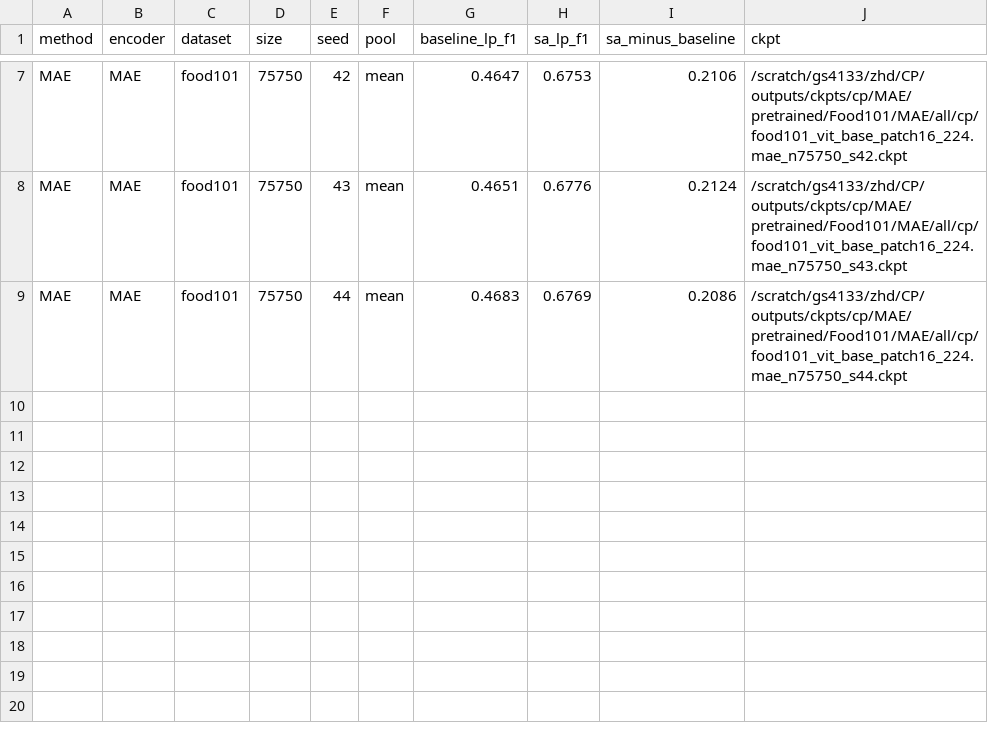
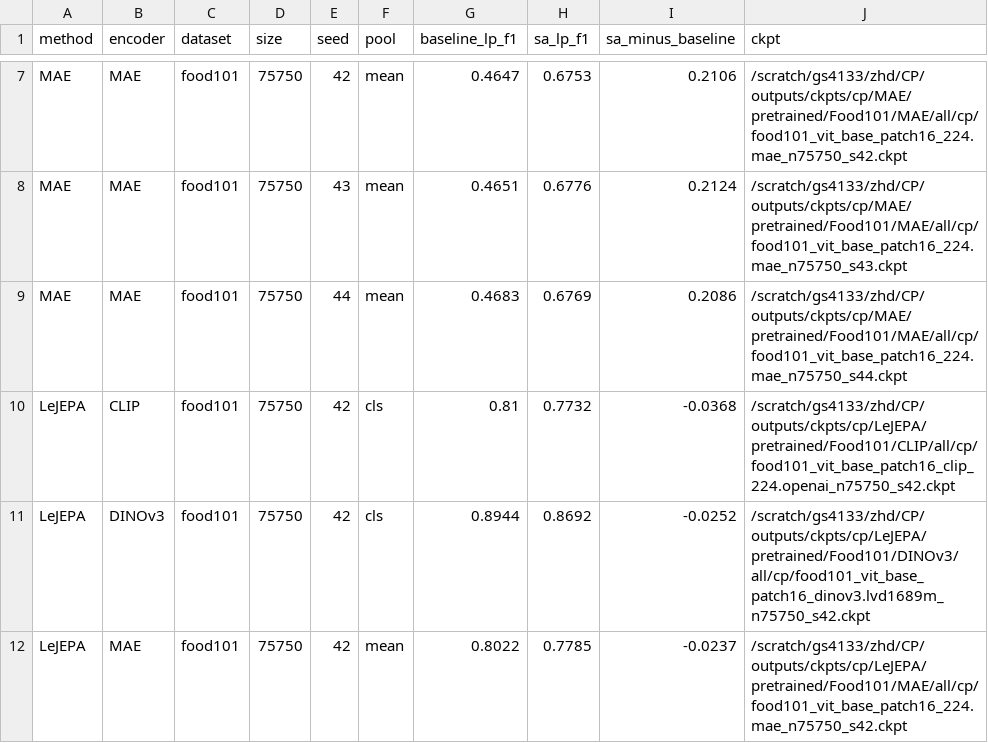
Before and after one commit to akshayg108/continued-pretraining, a CSV file: eval/outputs/exp_b/food101.csv, drawn as a sheet; only a part is shown, gaps mark what is left out; the diff names each change by its address in the sheet, - before the commit and + after, or states it on an @@ line.

```diff
--- a/eval/outputs/exp_b/food101.csv
+++ b/eval/outputs/exp_b/food101.csv
+row 10: LeJEPA | CLIP | food101 | 75750 | 42 | cls | 0.81 | 0.7732 | -0.0368 | /scratch/gs4133/zhd/CP/outputs/ckpts/cp/LeJEPA/pretrained/Food101/CLIP/all/cp/food101_vit_base_patch16_clip_224.openai_n75750_s42.ckpt
+row 11: LeJEPA | DINOv3 | food101 | 75750 | 42 | cls | 0.8944 | 0.8692 | -0.0252 | /scratch/gs4133/zhd/CP/outputs/ckpts/cp/LeJEPA/pretrained/Food101/DINOv3/all/cp/food101_vit_base_patch16_dinov3.lvd1689m_n75750_s42.ckpt
+row 12: LeJEPA | MAE | food101 | 75750 | 42 | mean | 0.8022 | 0.7785 | -0.0237 | /scratch/gs4133/zhd/CP/outputs/ckpts/cp/LeJEPA/pretrained/Food101/MAE/all/cp/food101_vit_base_patch16_224.mae_n75750_s42.ckpt
```
Also changed, not shown: eval/outputs/exp_b/cars196.csv, eval/outputs/exp_b/octmnist.csv, 2 other files.
